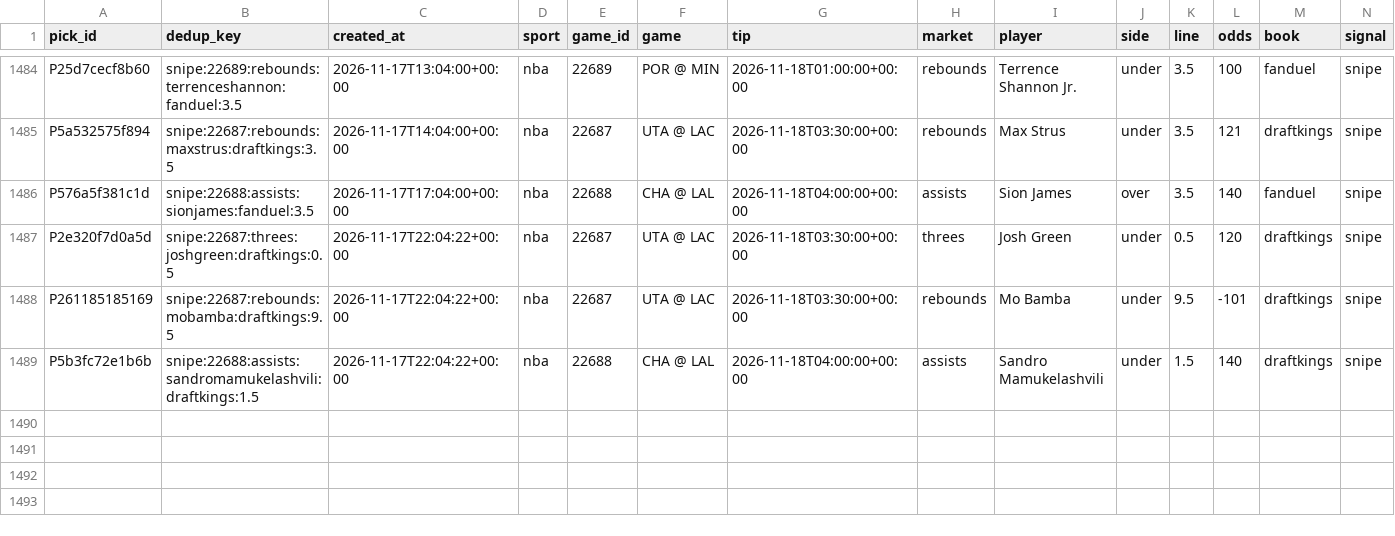
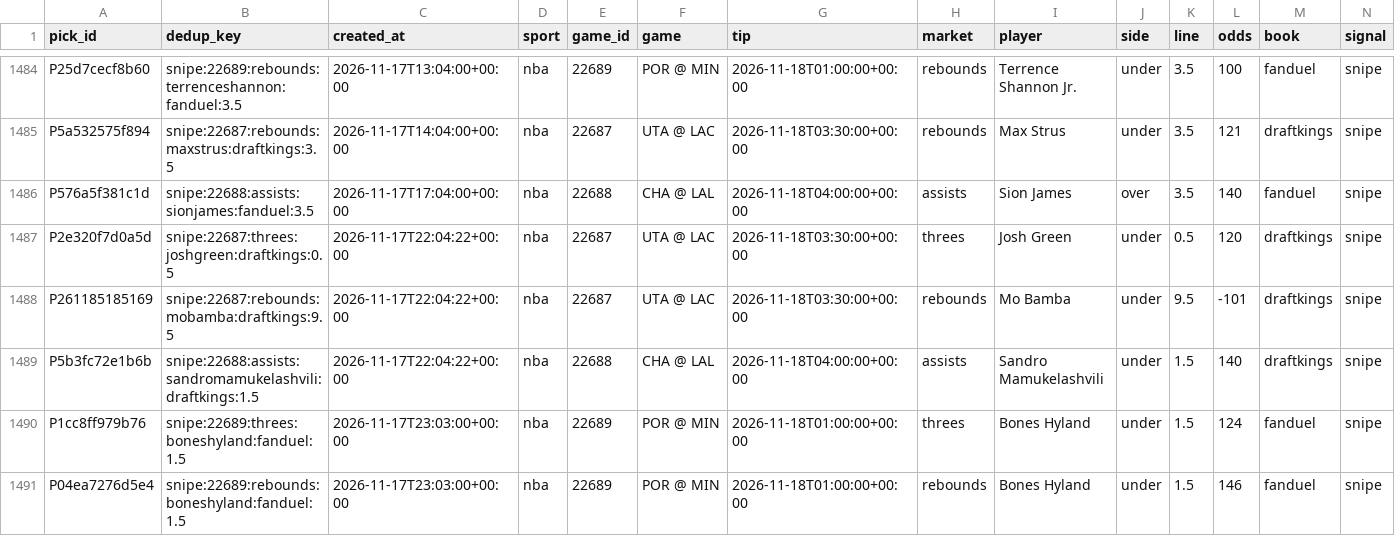
Before and after one commit to PirateKingInc/test-m11, a CSV file: ledger/picks.csv, drawn as a sheet; only a part is shown, gaps mark what is left out; rows hold the shown columns only; the diff names each change by its address in the sheet, - before the commit and + after, or states it on an @@ line.

```diff
--- a/ledger/picks.csv
+++ b/ledger/picks.csv
+row 1490: P1cc8ff979b76 | snipe:22689:threes:boneshyland:fanduel:1.5 | 2026-11-17T23:03:00+00:00 | nba | 22689 | POR @ MIN | 2026-11-18T01:00:00+00:00 | threes | Bones Hyland | under | 1.5 | 124 | fanduel | snipe
+row 1491: P04ea7276d5e4 | snipe:22689:rebounds:boneshyland:fanduel:1.5 | 2026-11-17T23:03:00+00:00 | nba | 22689 | POR @ MIN | 2026-11-18T01:00:00+00:00 | rebounds | Bones Hyland | under | 1.5 | 146 | fanduel | snipe
```
Also changed, not shown: ledger/annotations.csv, ledger/labels.csv, 3 other files.
